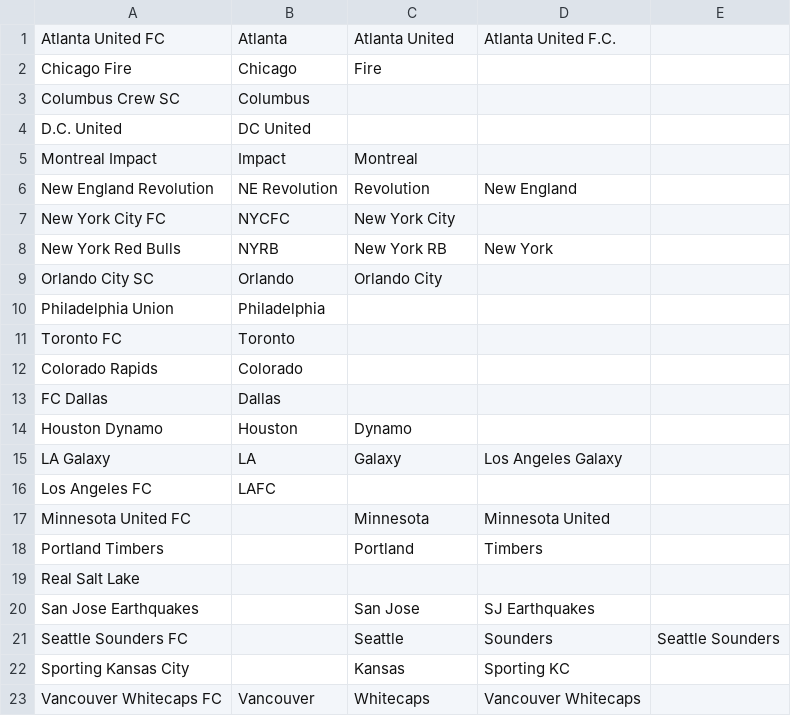
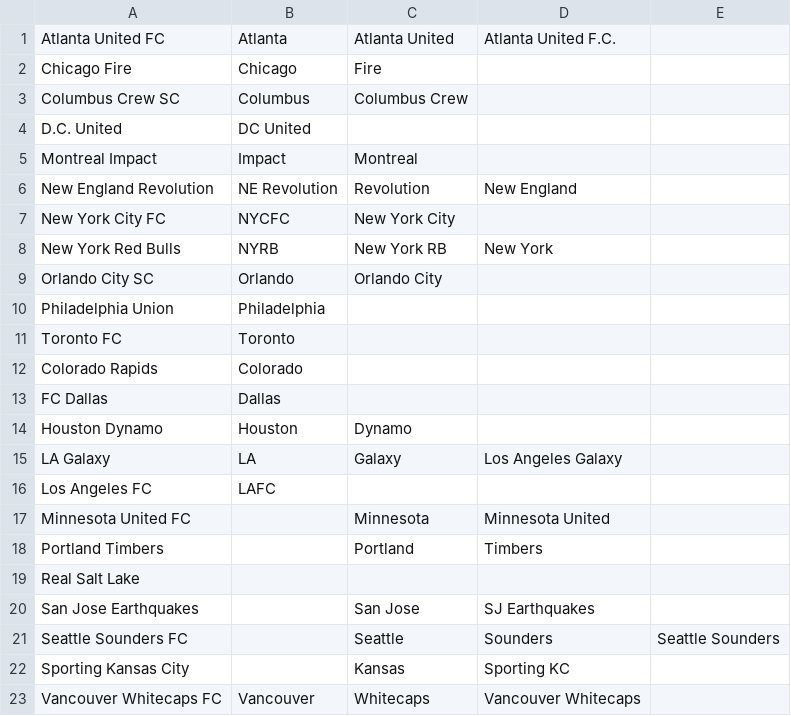
Before and after one commit to xavierboudreau/Outlier-Betting, a CSV file: MLS/mls_name_variations.csv, drawn as a sheet.

```diff
--- a/MLS/mls_name_variations.csv
+++ b/MLS/mls_name_variations.csv
@@ -2,3 +2,3 @@ Atlanta United FC,Atlanta,Atlanta United,Atlanta United F.C.,
 Chicago Fire,Chicago,Fire,,
-Columbus Crew SC,Columbus,,,
+Columbus Crew SC,Columbus,Columbus Crew,,
 D.C. United,DC United,,,
```
Also changed, not shown: 6 other files.
